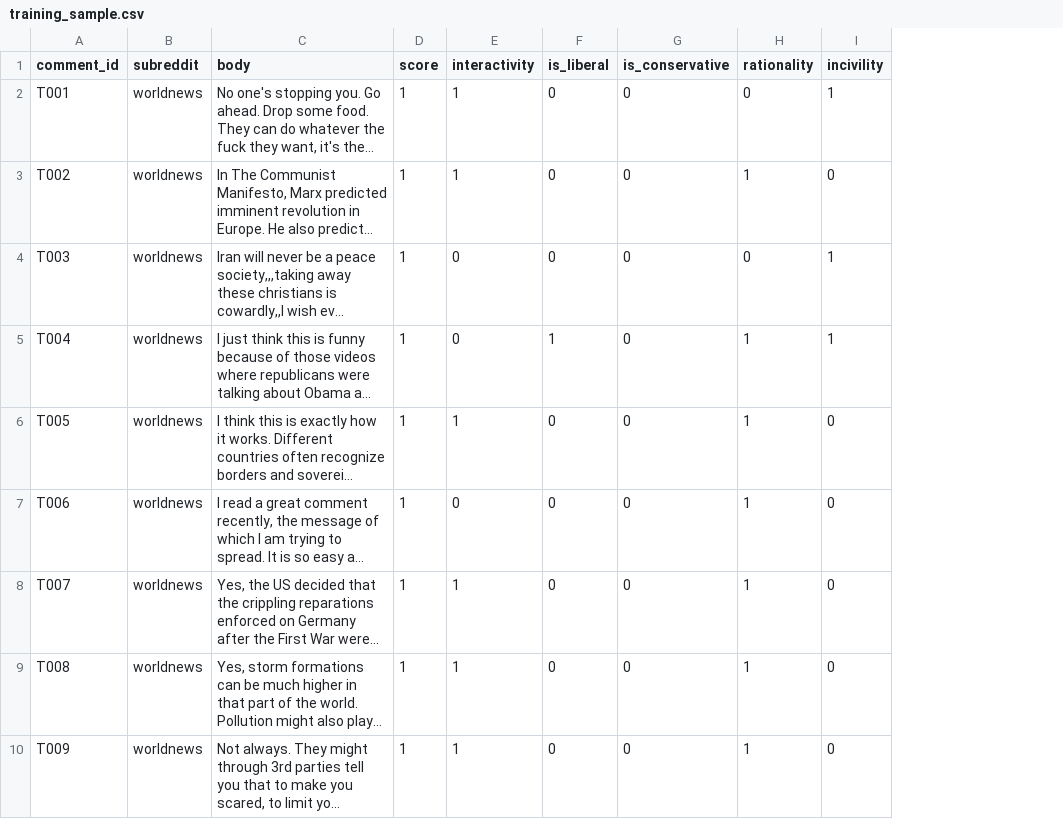
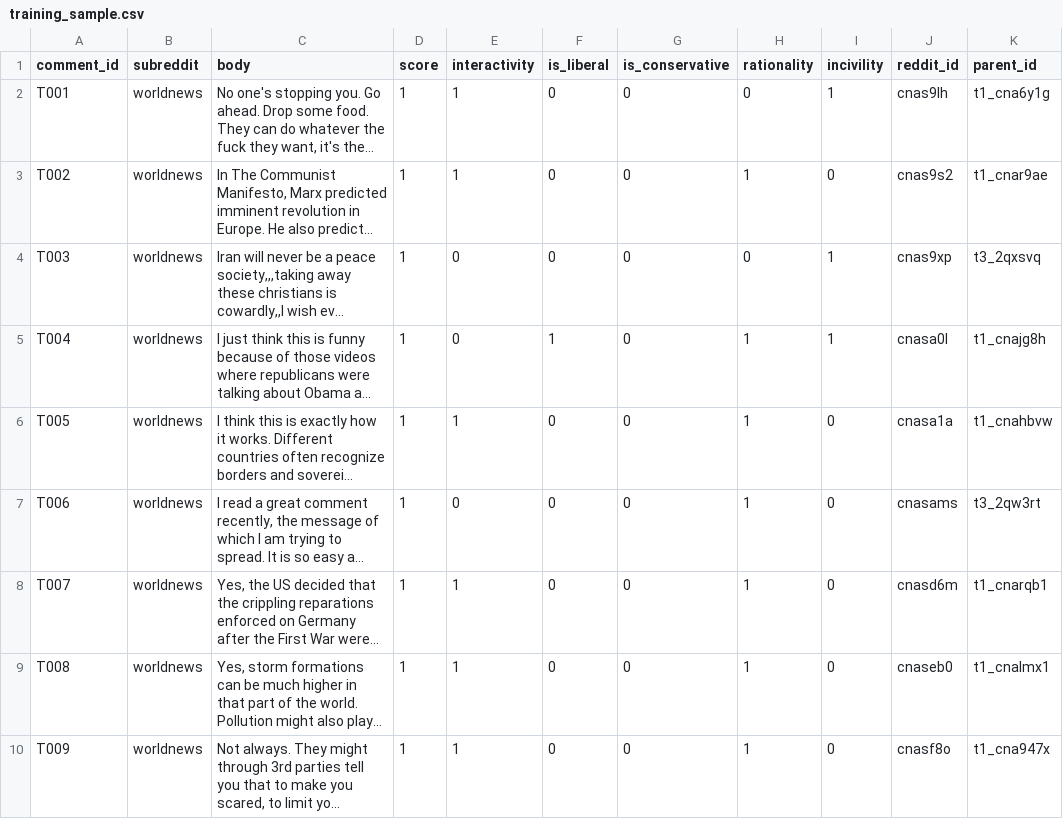
Before and after one commit to wohenyangren/reddit-annotation-tool, a CSV file: data/annotation/training_sample.csv, drawn as a sheet; only a part is shown; long unchanged cells end in …; the diff names each change by its address in the sheet, - before the commit and + after, or states it on an @@ line.

Commit message:
feat: add reddit_id and parent_id to training and sample data

```diff
--- a/data/annotation/training_sample.csv
+++ b/data/annotation/training_sample.csv
+column J (reddit_id), rows 2-10: cnas9lh | cnas9s2 | cnas9xp | cnasa0l | cnasa1a | cnasams | cnasd6m | cnaseb0 | cnasf8o
+column K (parent_id), rows 2-10: t1_cna6y1g | t1_cnar9ae | t3_2qxsvq | t1_cnajg8h | t1_cnahbvw | t3_2qw3rt | t1_cnarqb1 | t1_cnalmx1 | t1_cna947x
```
Also changed, not shown: 2 other files.
